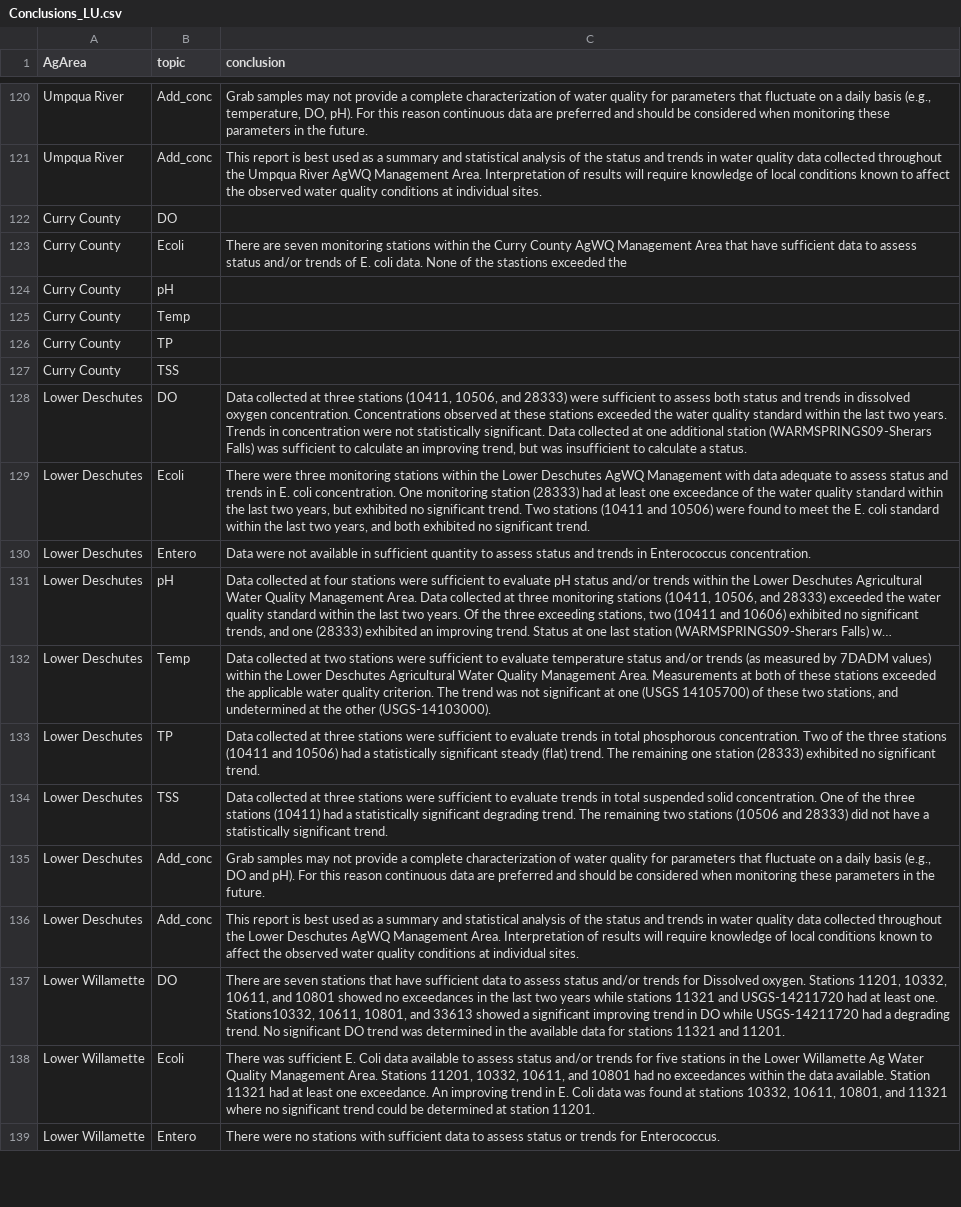
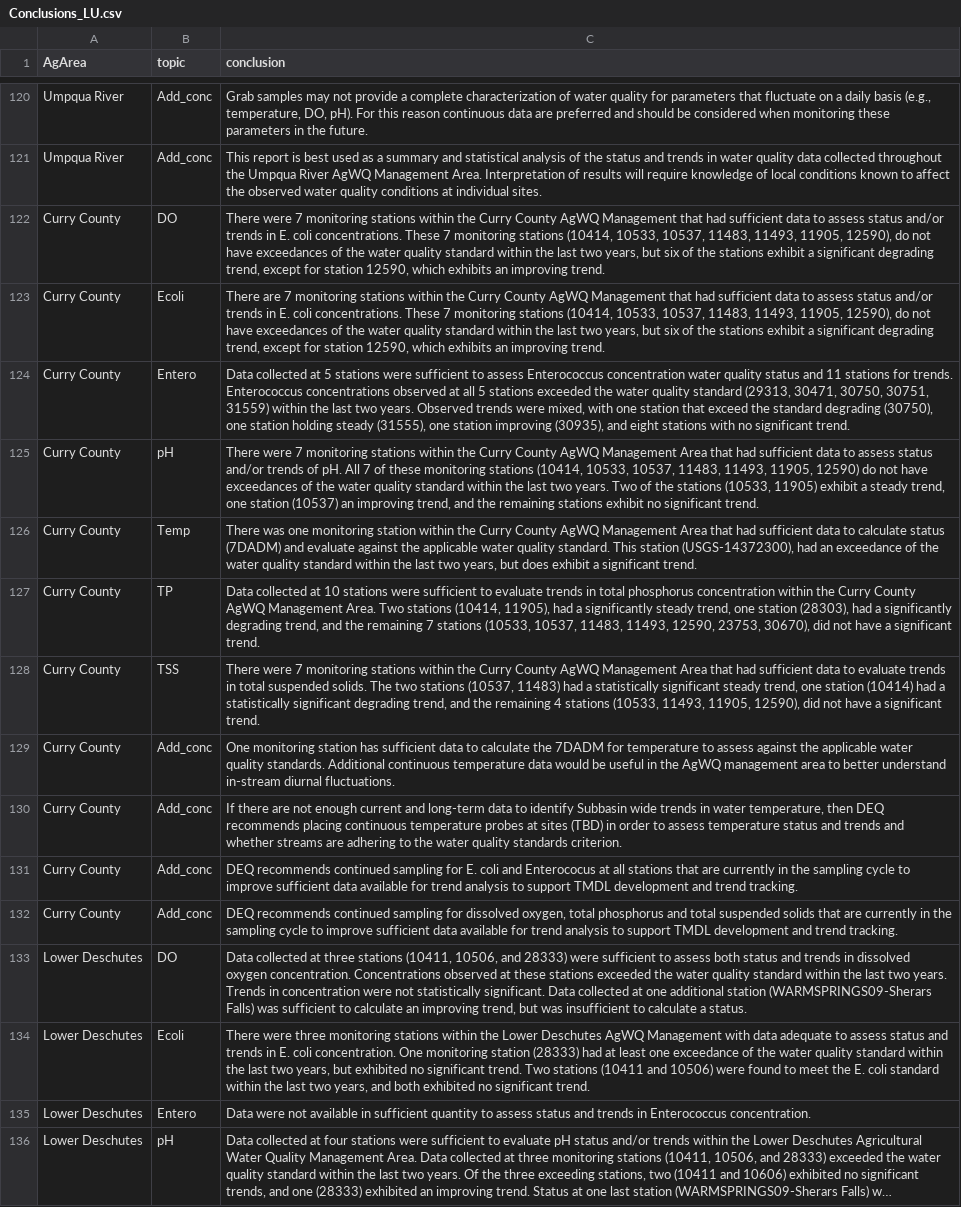
Before and after one commit to MaddeeRubenson/StatusAndTrendsRMarkdown, a CSV file: Lookups/Conclusions_LU.csv, drawn as a sheet; only a part is shown, gaps mark what is left out; the shorter side is filled out with more unchanged rows; long unchanged cells end in …; addresses are those after the commit; the diff names each change by its address in the sheet, - before the commit and + after, or states it on an @@ line.

Commit message:
added conclusions to Lookups for Curry County

```diff
--- a/Lookups/Conclusions_LU.csv
+++ b/Lookups/Conclusions_LU.csv
-C122 (conclusion): (empty)
+C122 (conclusion): There were 7 monitoring stations within the Curry County AgWQ Management that had sufficient data to assess status and/or trends in E. coli concentrations. These 7 monitoring stations (10414, 10533, 10537, 11483, 11493, 11905, 12590), do not have exceedances of the water quality standard within the last two years, but six of the stations exhibit a significant degrading trend, except for station 12590, which exhibits an improving trend.
-C123 (conclusion): There are seven monitoring stations within the Curry County AgWQ Management Area that have sufficient data to assess status and/or trends of E. coli data. None of the stastions exceeded the
+C123 (conclusion): There are 7 monitoring stations within the Curry County AgWQ Management that had sufficient data to assess status and/or trends in E. coli concentrations. These 7 monitoring stations (10414, 10533, 10537, 11483, 11493, 11905, 12590), do not have exceedances of the water quality standard within the last two years, but six of the stations exhibit a significant degrading trend, except for station 12590, which exhibits an improving trend.
+row 124: Curry County | Entero | Data collected at 5 stations were sufficient to assess Enterococcus concentration water quality status and 11 stations for trends. Enterococcus concentrations observed at all 5 stations exceeded the water quality standard (29313, 30471, 30750, 30751, 31559) within the last two years. Observed trends were mixed, with one station that exceed the standard degrading (30750), one station holding steady (31555), one station improving (30935), and eight stations with no significant trend.
-C125 (conclusion): (empty)
+C125 (conclusion): There were 7 monitoring stations within the Curry County AgWQ Management Area that had sufficient data to assess status and/or trends of pH. All 7 of these monitoring stations (10414, 10533, 10537, 11483, 11493, 11905, 12590) do not have exceedances of the water quality standard within the last two years. Two of the stations (10533, 11905) exhibit a steady trend, one station (10537) an improving trend, and the remaining stations exhibit no significant trend.
-C126 (conclusion): (empty)
+C126 (conclusion): There was one monitoring station within the Curry County AgWQ Management Area that had sufficient data to calculate status (7DADM) and evaluate against the applicable water quality standard. This station (USGS-14372300), had an exceedance of the water quality standard within the last two years, but does exhibit a significant trend.
-C127 (conclusion): (empty)
+C127 (conclusion): Data collected at 10 stations were sufficient to evaluate trends in total phosphorus concentration within the Curry County AgWQ Management Area. Two stations (10414, 11905), had a significantly steady trend, one station (28303), had a significantly degrading trend, and the remaining 7 stations (10533, 10537, 11483, 11493, 12590, 23753, 30670), did not have a significant trend.
-C128 (conclusion): (empty)
+C128 (conclusion): There were 7 monitoring stations within the Curry County AgWQ Management Area that had sufficient data to evaluate trends in total suspended solids. The two stations (10537, 11483) had a statistically significant steady trend, one station (10414) had a statistically significant degrading trend, and the remaining 4 stations (10533, 11493, 11905, 12590), did not have a significant trend.
+row 129: Curry County | Add_conc | One monitoring station has sufficient data to calculate the 7DADM for temperature to assess against the applicable water quality standards. Additional continuous temperature data would be useful in the AgWQ management area to better understand in-stream diurnal fluctuations.
+row 130: Curry County | Add_conc | If there are not enough current and long-term data to identify Subbasin wide trends in water temperature, then DEQ recommends placing continuous temperature probes at sites (TBD) in order to assess temperature status and trends and whether streams are adhering to the water quality standards criterion.
+row 131: Curry County | Add_conc | DEQ recommends continued sampling for E. coli and Enterococus at all stations that are currently in the sampling cycle to improve sufficient data available for trend analysis to support TMDL development and trend tracking.
+row 132: Curry County | Add_conc | DEQ recommends continued sampling for dissolved oxygen, total phosphorus and total suspended solids that are currently in the sampling cycle to improve sufficient data available for trend analysis to support TMDL development and trend tracking.
```
